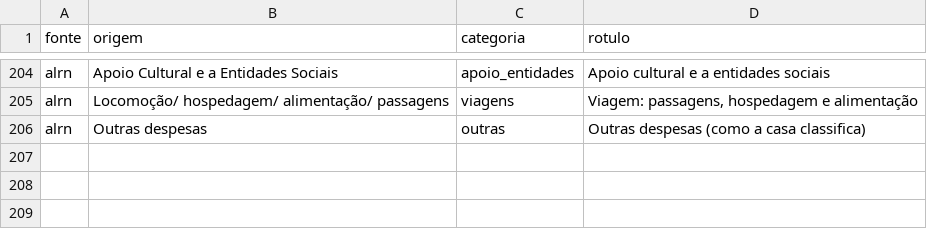
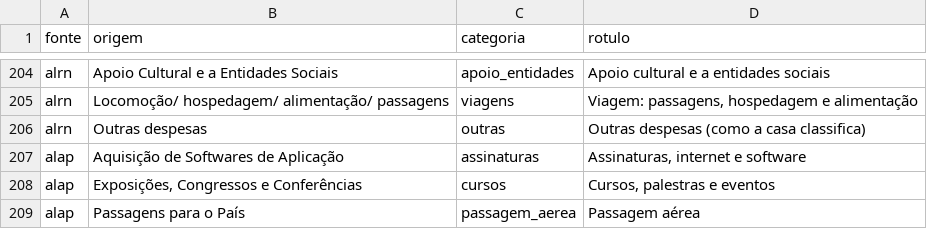
Before and after one commit to GustavoJannuzzi/rpa-transparencia, a CSV file: coleta/de_para/categorias.csv, drawn as a sheet; only a part is shown, gaps mark what is left out; the diff names each change by its address in the sheet, - before the commit and + after, or states it on an @@ line.

Commit message:
AP: de-para de mais três elementos de despesa

```diff
--- a/coleta/de_para/categorias.csv
+++ b/coleta/de_para/categorias.csv
+row 207: alap | Aquisição de Softwares de Aplicação | assinaturas | Assinaturas, internet e software
+row 208: alap | Exposições, Congressos e Conferências | cursos | Cursos, palestras e eventos
+row 209: alap | Passagens para o País | passagem_aerea | Passagem aérea
```
